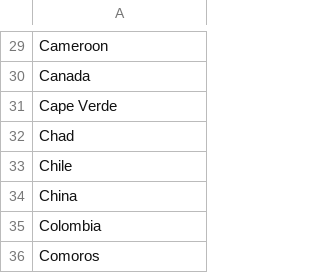
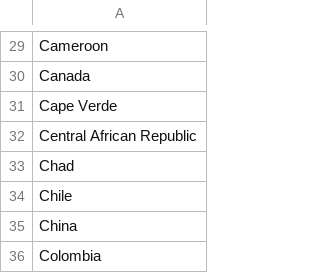
Before and after one commit to petechd/eq-lookup-suggestions-data, a CSV file: source-data/ni/en/passport-countries.csv, drawn as a sheet; only a part is shown, gaps mark what is left out; the shorter side is filled out with more unchanged rows; the diff names each change by its address in the sheet, - before the commit and + after, or states it on an @@ line.

Commit message:
Update NI passport list (#8)

```diff
--- a/source-data/ni/en/passport-countries.csv
+++ b/source-data/ni/en/passport-countries.csv
+row 32: Central African Republic
```
Also changed, not shown: 1 other file.
